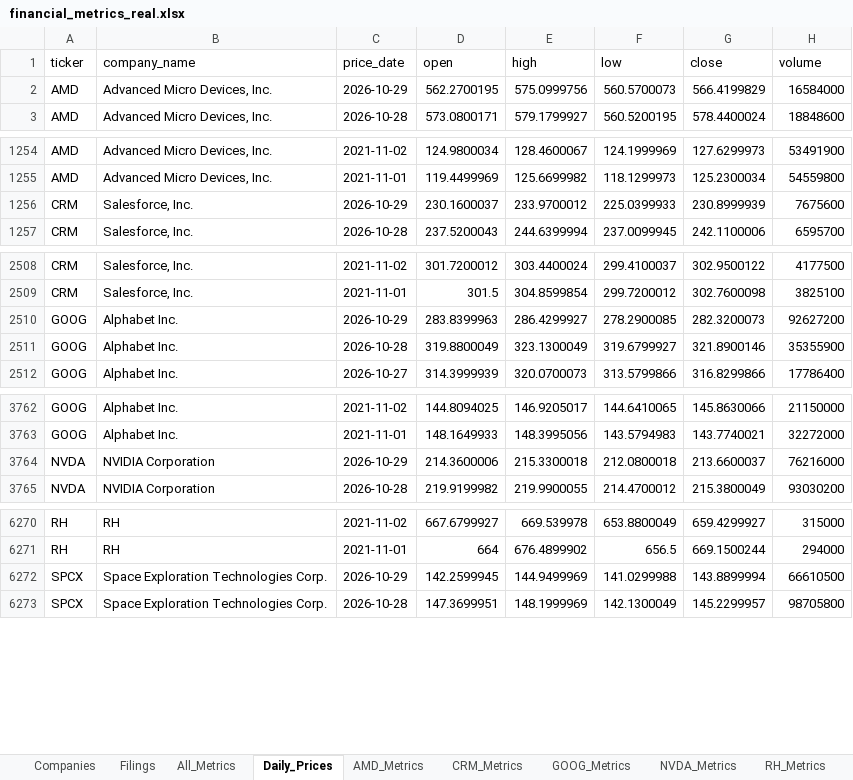
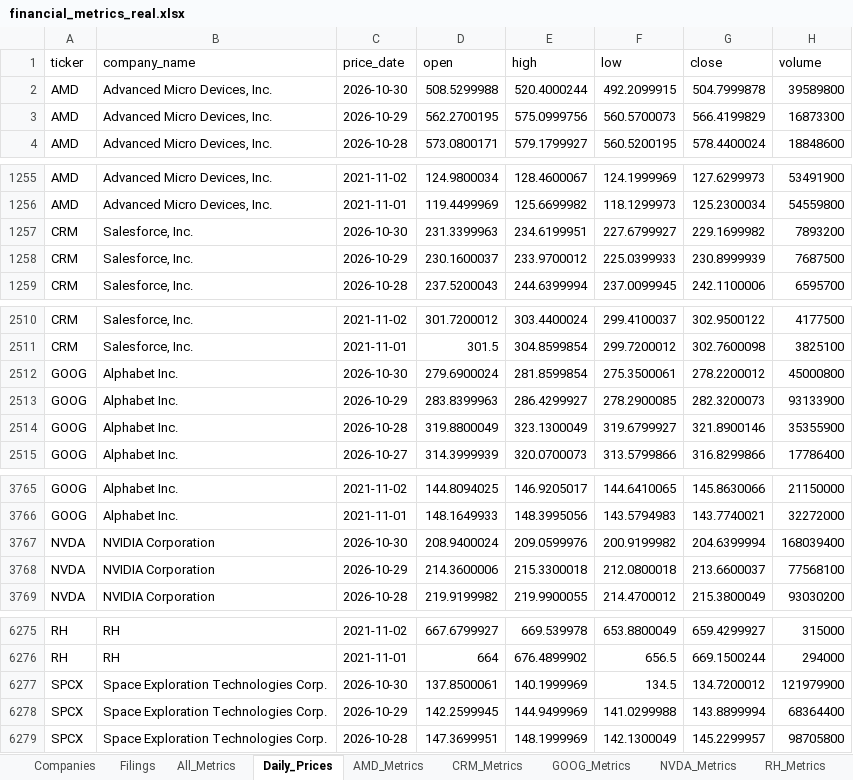
Before and after one commit to hvelichety/investment_app, an Excel workbook: data/financial_metrics_real.xlsx, sheet Daily_Prices, drawn as a sheet; only a part is shown, gaps mark what is left out; values as stored, in another font and other column widths than the file's, no borders; addresses are those after the commit; the diff covers the shown part only; the diff names each change by its address in the sheet, - before the commit and + after, or states it on an @@ line.

```diff
--- a/data/financial_metrics_real.xlsx (sheet Daily_Prices)
+++ b/data/financial_metrics_real.xlsx (sheet Daily_Prices)
+row 2: AMD | Advanced Micro Devices, Inc. | 2026-10-30 | 508.5299988 | 520.4000244 | 492.2099915 | 504.7999878 | 39589800
-H3 (volume): 16584000
+H3 (volume): 16873300
+row 1257: CRM | Salesforce, Inc. | 2026-10-30 | 231.3399963 | 234.6199951 | 227.6799927 | 229.1699982 | 7893200
-H1258 (volume): 7675600
+H1258 (volume): 7687500
+row 2512: GOOG | Alphabet Inc. | 2026-10-30 | 279.6900024 | 281.8599854 | 275.3500061 | 278.2200012 | 45000800
-H2513 (volume): 92627200
+H2513 (volume): 93133900
+row 3767: NVDA | NVIDIA Corporation | 2026-10-30 | 208.9400024 | 209.0599976 | 200.9199982 | 204.6399994 | 168039400
-H3768 (volume): 76216000
+H3768 (volume): 77568100
+row 6277: SPCX | Space Exploration Technologies Corp. | 2026-10-30 | 137.8500061 | 140.1999969 | 134.5 | 134.7200012 | 121979900
-H6278 (volume): 66610500
+H6278 (volume): 68364400
```
Also changed, not shown: 2 added rows and 1 edited cell elsewhere in this sheet, sheet Filings, sheet All_Metrics, sheet Companies, sheet GOOG_Metrics, sheet NVDA_Metrics, 1 other file.
